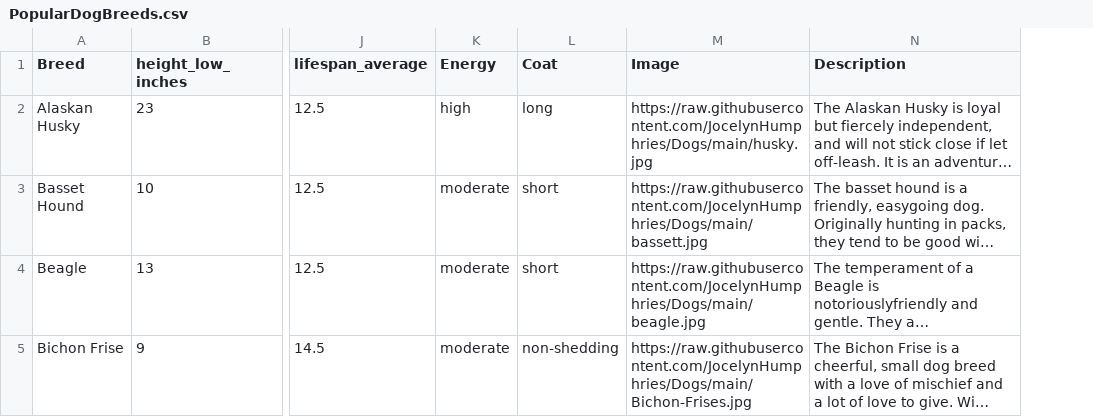
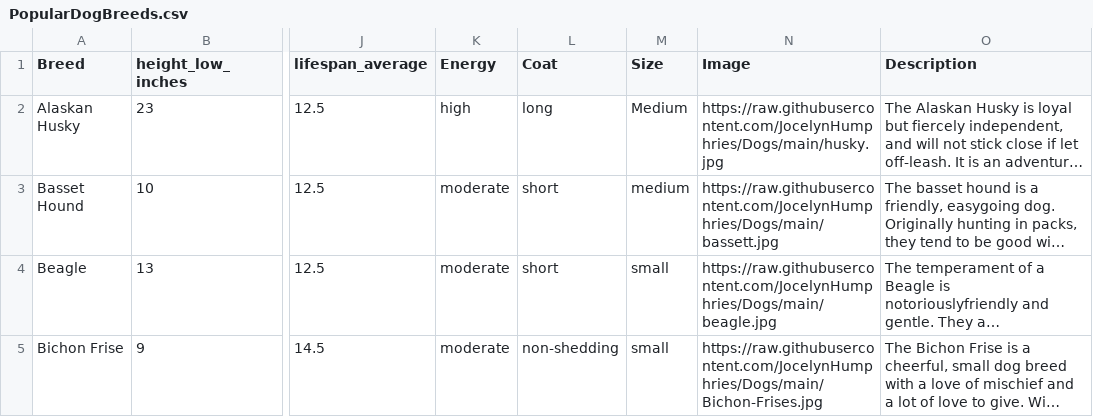
Before and after one commit to Priscilla027/BuddyFinder, a CSV file: PopularDogBreeds.csv, drawn as a sheet; only a part is shown, gaps mark what is left out; long unchanged cells end in …; the diff covers the shown part only; the diff names each change by its address in the sheet, - before the commit and + after, or states it on an @@ line.

```diff
--- a/PopularDogBreeds.csv
+++ b/PopularDogBreeds.csv
+column M (Size), rows 2-5: Medium | medium | small | small
```
Also changed, not shown: 14 edited cells elsewhere in this file.
